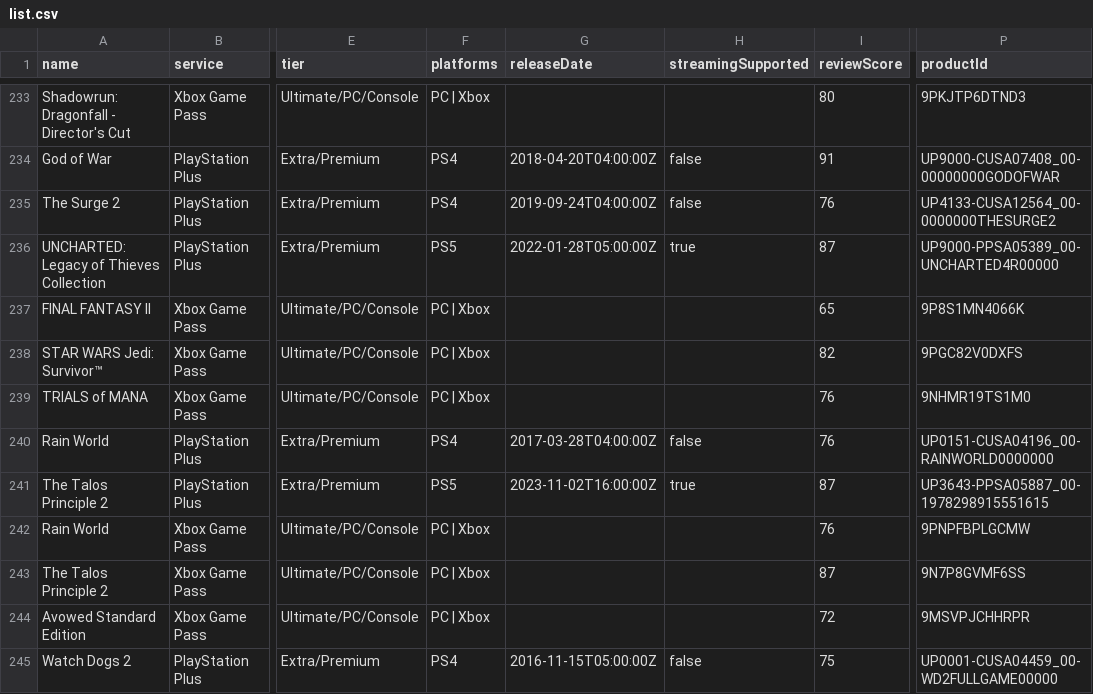
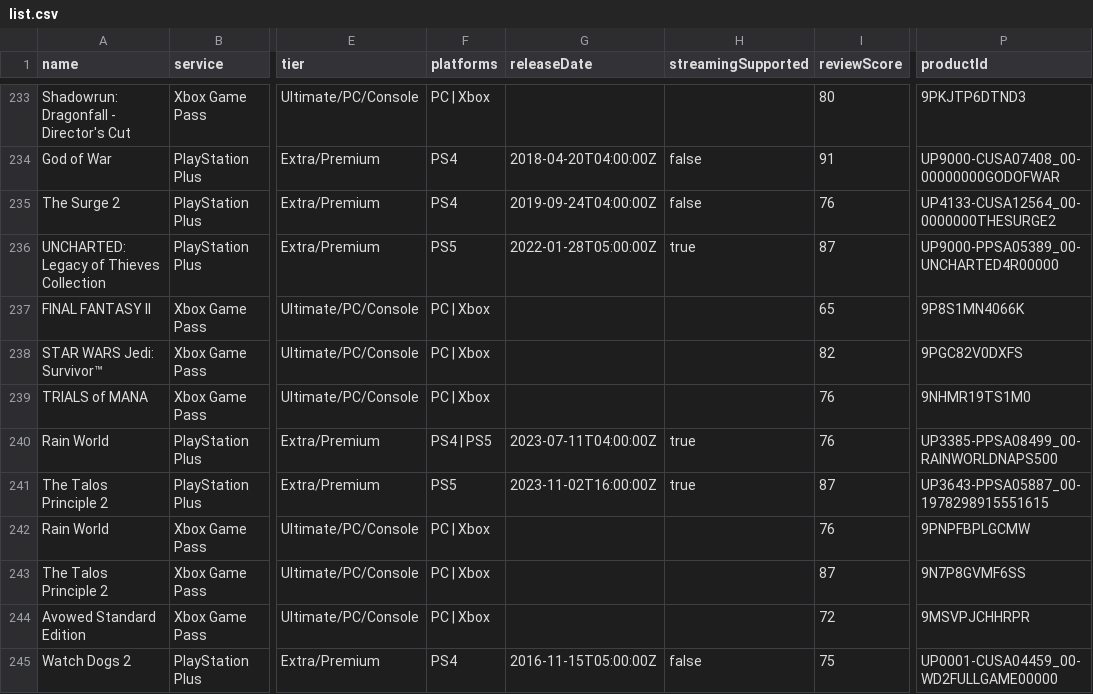
Before and after one commit to Xatpy/HowLongToBeatGamePass, a CSV file: data/list.csv, drawn as a sheet; only a part is shown, gaps mark what is left out; the diff covers the shown part only; the diff names each change by its address in the sheet, - before the commit and + after, or states it on an @@ line.

```diff
--- a/data/list.csv
+++ b/data/list.csv
-F240 (platforms): PS4
+F240 (platforms): PS4 | PS5
-G240 (releaseDate): 2017-03-28T04:00:00Z
+G240 (releaseDate): 2023-07-11T04:00:00Z
-H240 (streamingSupported): false
+H240 (streamingSupported): true
-P240 (productId): UP0151-CUSA04196_00-RAINWORLD0000000
+P240 (productId): UP3385-PPSA08499_00-RAINWORLDNAPS500
```
Also changed, not shown: 32 edited cells elsewhere in this file, 3 other files.
